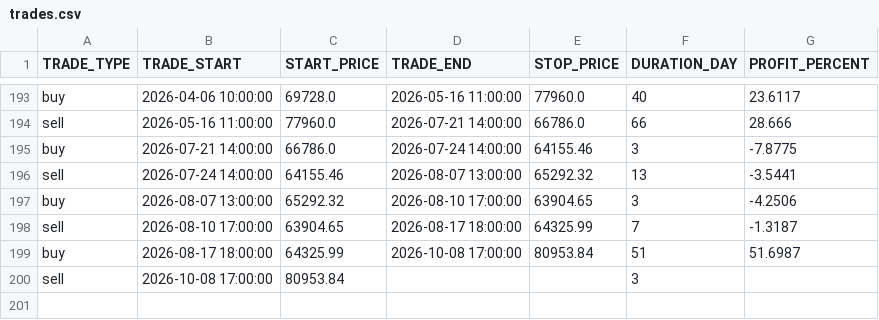
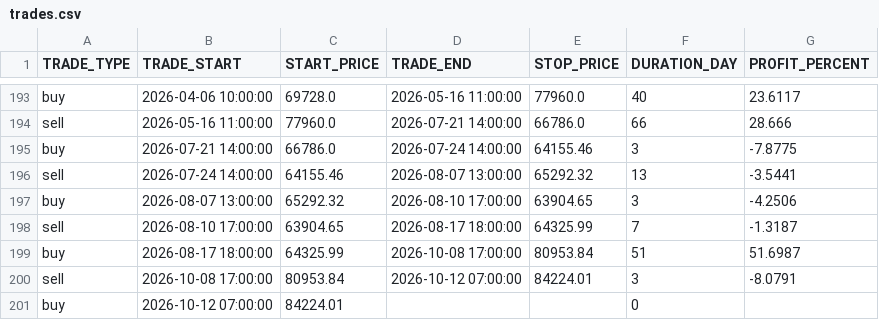
Before and after one commit to Alperenlcr/trade_bot_results, a CSV file: data/tables/trades.csv, drawn as a sheet; only a part is shown, gaps mark what is left out.

```diff
--- a/data/tables/trades.csv
+++ b/data/tables/trades.csv
@@ -199,2 +199,3 @@ sell,2026-08-10 17:00:00,63904.65,2026-08-17 18:00:00,64325.99,7,-1.3187
 buy,2026-08-17 18:00:00,64325.99,2026-10-08 17:00:00,80953.84,51,51.6987
-sell,2026-10-08 17:00:00,80953.84,,,3,
+sell,2026-10-08 17:00:00,80953.84,2026-10-12 07:00:00,84224.01,3,-8.0791
+buy,2026-10-12 07:00:00,84224.01,,,0,
```
Also changed, not shown: data/tables/1y.csv, data/tables/3m.csv, 8 other files.
